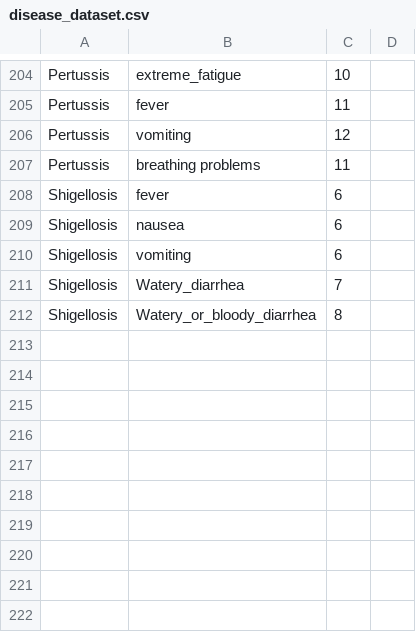
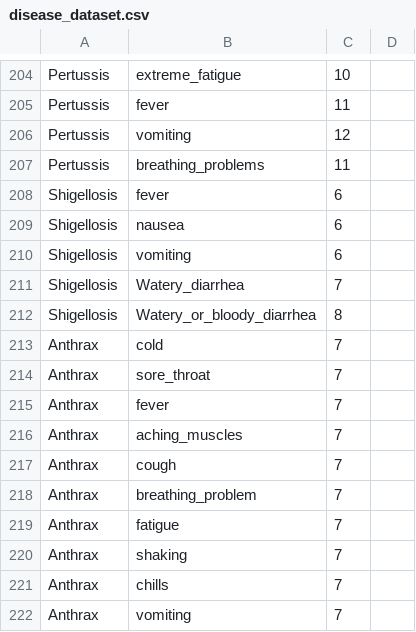
Before and after one commit to lllSniperlyfelll/SMART, a CSV file: disease_dataset.csv, drawn as a sheet; only a part is shown, gaps mark what is left out.

Commit message:
Update disease_dataset.csv

```diff
--- a/disease_dataset.csv
+++ b/disease_dataset.csv
@@ -206,3 +206,3 @@ Pertussis,fever,11
 Pertussis,vomiting,12
-Pertussis,breathing problems,11
+Pertussis,breathing_problems,11
 Shigellosis,fever,6
@@ -212 +212,11 @@ Shigellosis,Watery_diarrhea,7
 Shigellosis,Watery_or_bloody_diarrhea,8
+Anthrax,cold,7
+Anthrax,sore_throat,7
+Anthrax,fever,7
+Anthrax,aching_muscles,7
+Anthrax,cough,7
+Anthrax,breathing_problem,7
+Anthrax,fatigue,7
+Anthrax,shaking,7
+Anthrax,chills,7
+Anthrax,vomiting,7
```
